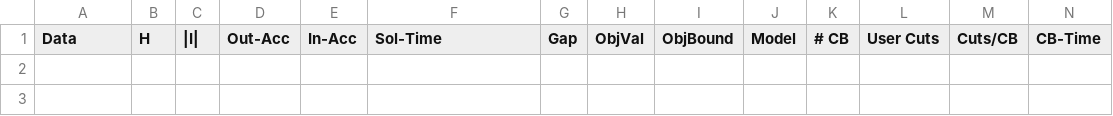
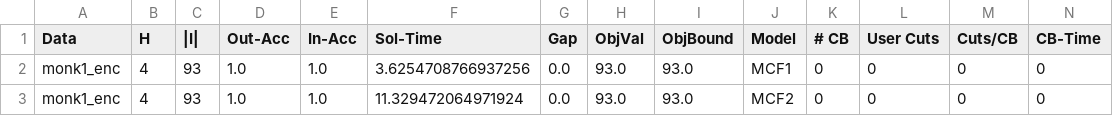
Before and after one commit to brandalston/OBCT, a CSV file: Code/results_files/warm_start_results.csv, drawn as a sheet; only a part is shown; rows hold the shown columns only; the diff names each change by its address in the sheet, - before the commit and + after, or states it on an @@ line.

```diff
--- a/Code/results_files/warm_start_results.csv
+++ b/Code/results_files/warm_start_results.csv
+row 2: monk1_enc | 4 | 93 | 1.0 | 1.0 | 3.6254708766937256 | 0.0 | 93.0 | 93.0 | MCF1 | 0 | 0 | 0 | 0
+row 3: monk1_enc | 4 | 93 | 1.0 | 1.0 | 11.329472064971924 | 0.0 | 93.0 | 93.0 | MCF2 | 0 | 0 | 0 | 0
```
